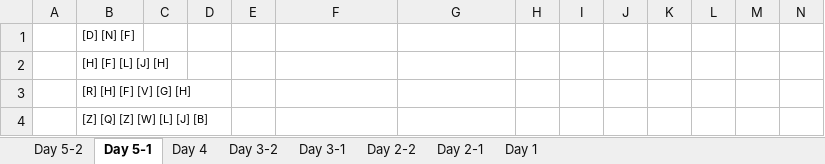
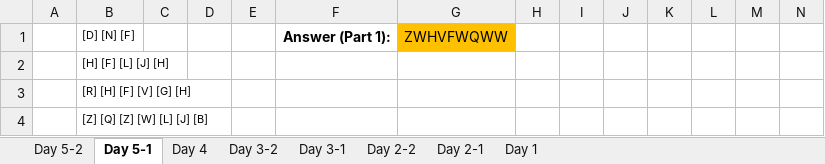
Before and after one commit to roglow/Advent-of-Code, an Excel workbook: AdventOfCode2022.xlsm, sheet Day 5-1, drawn as a sheet; only a part is shown; values as stored, in another font and other column widths than the file's, no borders; removed rows and columns are numbered as before the commit, all else as after; rows hold the shown columns only; the diff names each change by its address in the sheet, - before the commit and + after, or states it on an @@ line.

Commit message:
Add files via upload

```diff
--- a/AdventOfCode2022.xlsm (sheet Day 5-1)
+++ b/AdventOfCode2022.xlsm (sheet Day 5-1)
-row 1:  | [D] [N] [F]
+row 1:  | [D] [N] [F] |  |  |  | Answer (Part 1): | ZWHVFWQWW
```
Also changed, not shown: sheet Day 5-2.
